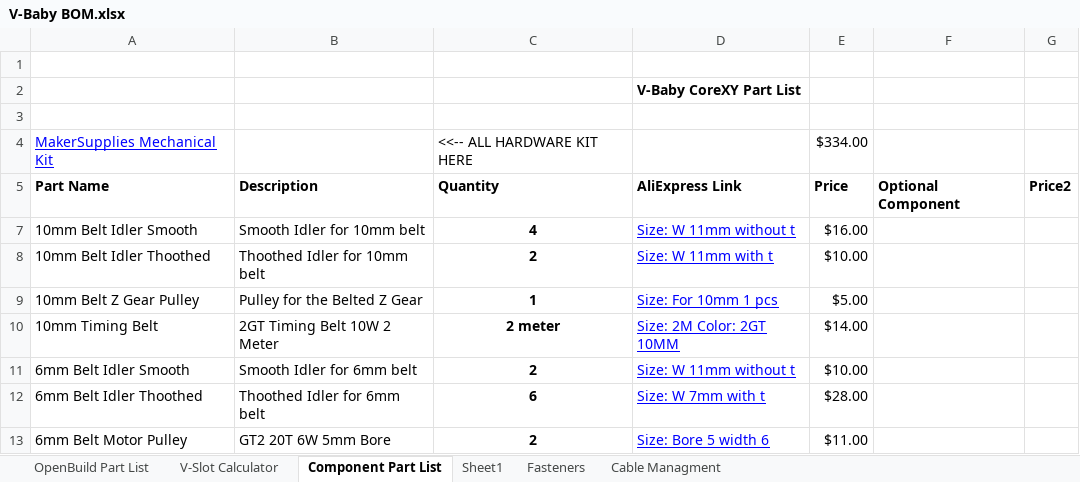
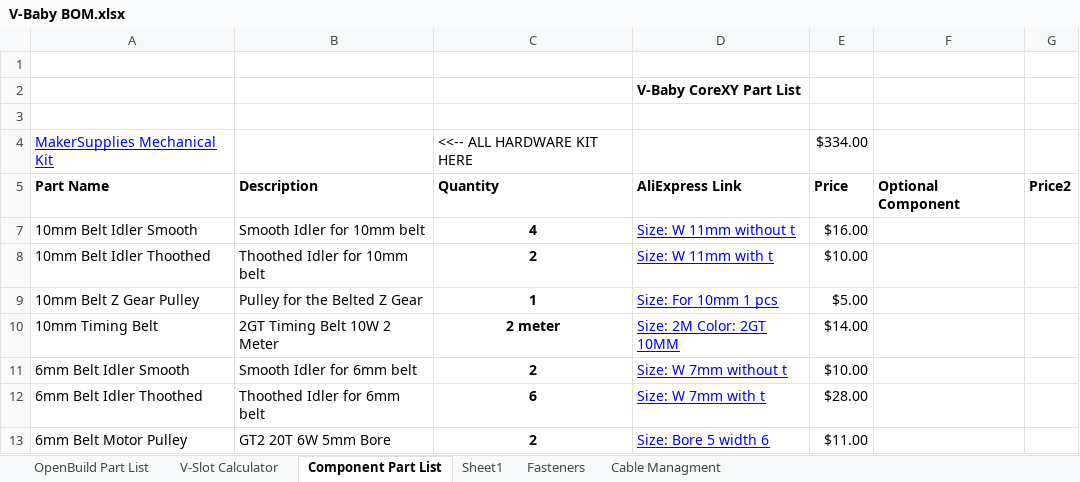
Before and after one commit to RoyBerntsenDesign/V-Baby-CoreXY, an Excel workbook: Document Library/Bill Of Materials/V-Baby BOM.xlsx, sheet Component Part List, drawn as a sheet; only a part is shown; values as stored, in another font and other column widths than the file's, no borders; charts and pictures and table styles not drawn; the diff names each change by its address in the sheet, - before the commit and + after, or states it on an @@ line.

```diff
--- a/Document Library/Bill Of Materials/V-Baby BOM.xlsx (sheet Component Part List)
+++ b/Document Library/Bill Of Materials/V-Baby BOM.xlsx (sheet Component Part List)
-D11: Size: W 11mm without t
+D11: Size: W 7mm without t
```
Also changed, not shown: 1 other file.
